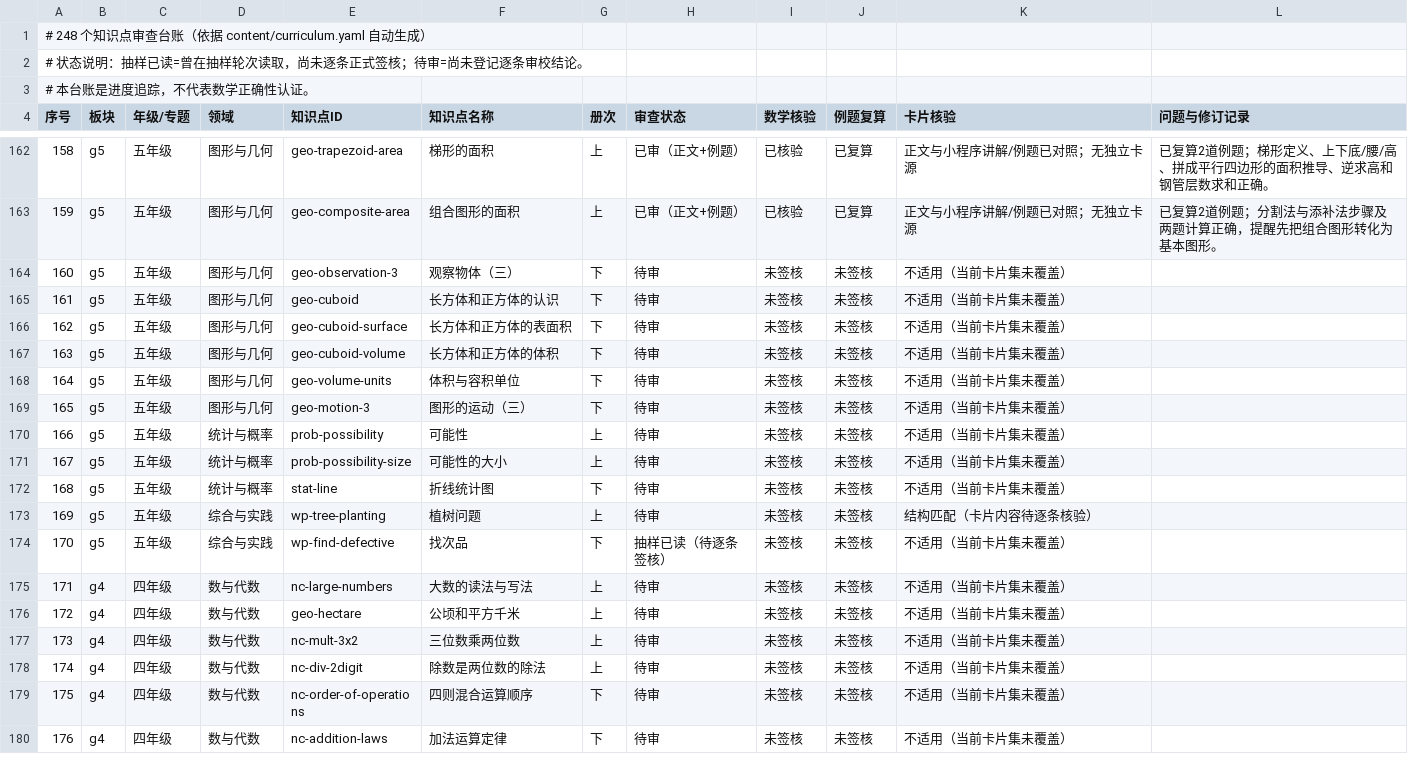
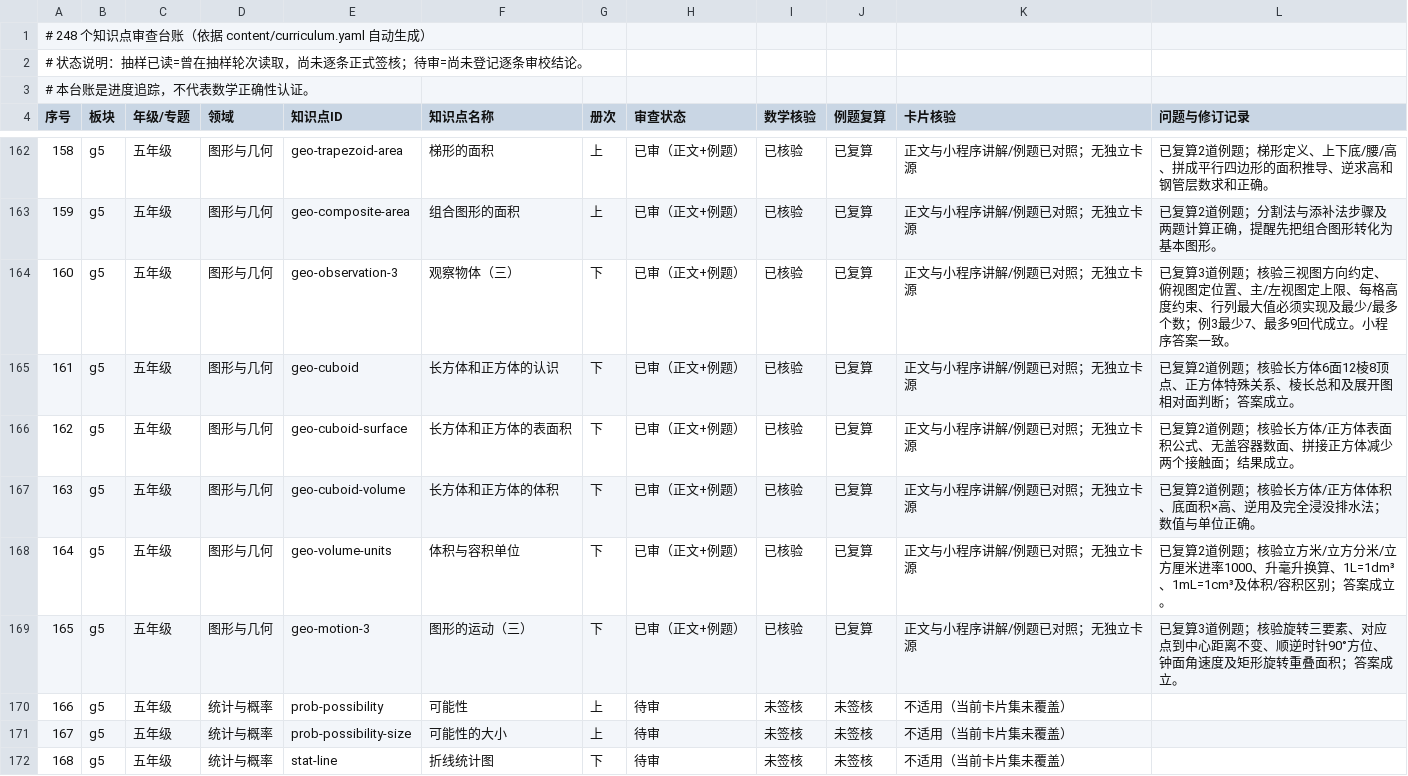
Before and after one commit to guobailin/Mathmatics, a CSV file: AUDIT_REGISTER.csv, drawn as a sheet; only a part is shown, gaps mark what is left out; the shorter side is filled out with more unchanged rows.

Commit message:
审查：签核三视图与立体几何六专题

```diff
--- a/AUDIT_REGISTER.csv
+++ b/AUDIT_REGISTER.csv
@@ -163,8 +163,8 @@
 "159","g5","五年级","图形与几何","geo-composite-area","组合图形的面积","上","已审（正文+例题）","已核验","已复算","正文与小程序讲解/例题已对照；无独立卡源","已复算2道例题；分割法与添补法步骤及两题计算正确，提醒先把组合图形转化为基本图形。"
-"160","g5","五年级","图形与几何","geo-observation-3","观察物体（三）","下","待审","未签核","未签核","不适用（当前卡片集未覆盖）",""
-"161","g5","五年级","图形与几何","geo-cuboid","长方体和正方体的认识","下","待审","未签核","未签核","不适用（当前卡片集未覆盖）",""
-"162","g5","五年级","图形与几何","geo-cuboid-surface","长方体和正方体的表面积","下","待审","未签核","未签核","不适用（当前卡片集未覆盖）",""
-"163","g5","五年级","图形与几何","geo-cuboid-volume","长方体和正方体的体积","下","待审","未签核","未签核","不适用（当前卡片集未覆盖）",""
-"164","g5","五年级","图形与几何","geo-volume-units","体积与容积单位","下","待审","未签核","未签核","不适用（当前卡片集未覆盖）",""
-"165","g5","五年级","图形与几何","geo-motion-3","图形的运动（三）","下","待审","未签核","未签核","不适用（当前卡片集未覆盖）",""
+"160","g5","五年级","图形与几何","geo-observation-3","观察物体（三）","下","已审（正文+例题）","已核验","已复算","正文与小程序讲解/例题已对照；无独立卡源","已复算3道例题；核验三视图方向约定、俯视图定位置、主/左视图定上限、每格高度约束、行列最大值必须实现及最少/最多个数；例3最少7、最多9回代成立。小程序答案一致。"
+"161","g5","五年级","图形与几何","geo-cuboid","长方体和正方体的认识","下","已审（正文+例题）","已核验","已复算","正文与小程序讲解/例题已对照；无独立卡源","已复算2道例题；核验长方体6面12棱8顶点、正方体特殊关系、棱长总和及展开图相对面判断；答案成立。"
+"162","g5","五年级","图形与几何","geo-cuboid-surface","长方体和正方体的表面积","下","已审（正文+例题）","已核验","已复算","正文与小程序讲解/例题已对照；无独立卡源","已复算2道例题；核验长方体/正方体表面积公式、无盖容器数面、拼接正方体减少两个接触面；结果成立。"
+"163","g5","五年级","图形与几何","geo-cuboid-volume","长方体和正方体的体积","下","已审（正文+例题）","已核验","已复算","正文与小程序讲解/例题已对照；无独立卡源","已复算2道例题；核验长方体/正方体体积、底面积×高、逆用及完全浸没排水法；数值与单位正确。"
+"164","g5","五年级","图形与几何","geo-volume-units","体积与容积单位","下","已审（正文+例题）","已核验","已复算","正文与小程序讲解/例题已对照；无独立卡源","已复算2道例题；核验立方米/立方分米/立方厘米进率1000、升毫升换算、1L=1dm³、1mL=1cm³及体积/容积区别；答案成立。"
+"165","g5","五年级","图形与几何","geo-motion-3","图形的运动（三）","下","已审（正文+例题）","已核验","已复算","正文与小程序讲解/例题已对照；无独立卡源","已复算3道例题；核验旋转三要素、对应点到中心距离不变、顺逆时针90°方位、钟面角速度及矩形旋转重叠面积；答案成立。"
 "166","g5","五年级","统计与概率","prob-possibility","可能性","上","待审","未签核","未签核","不适用（当前卡片集未覆盖）",""
```
